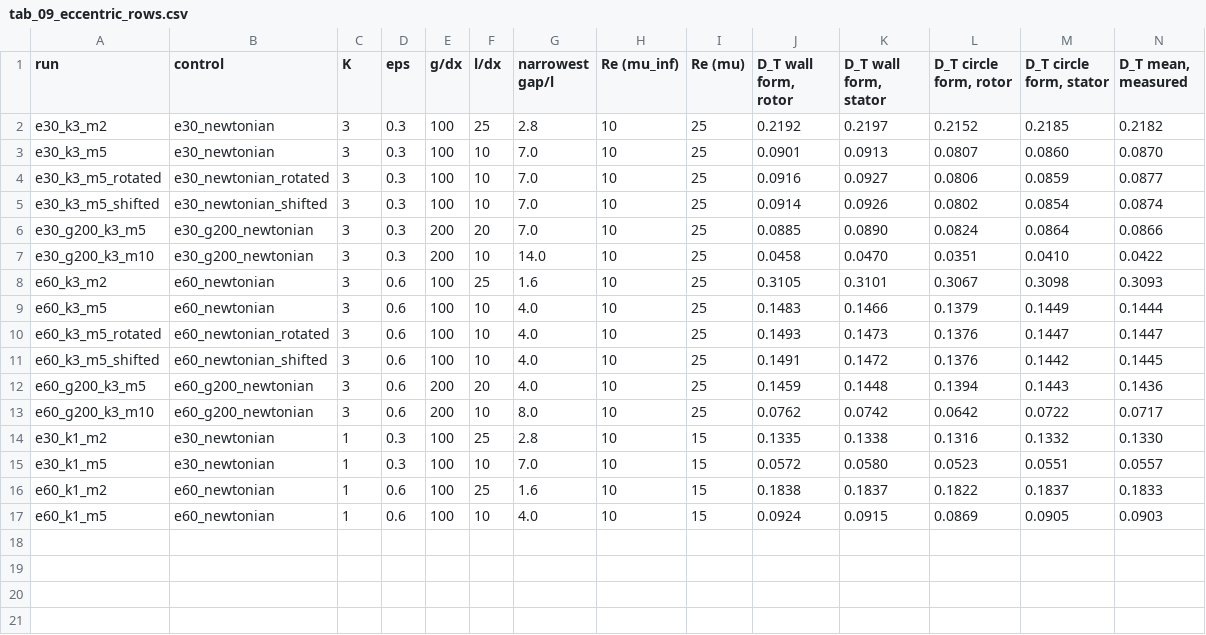
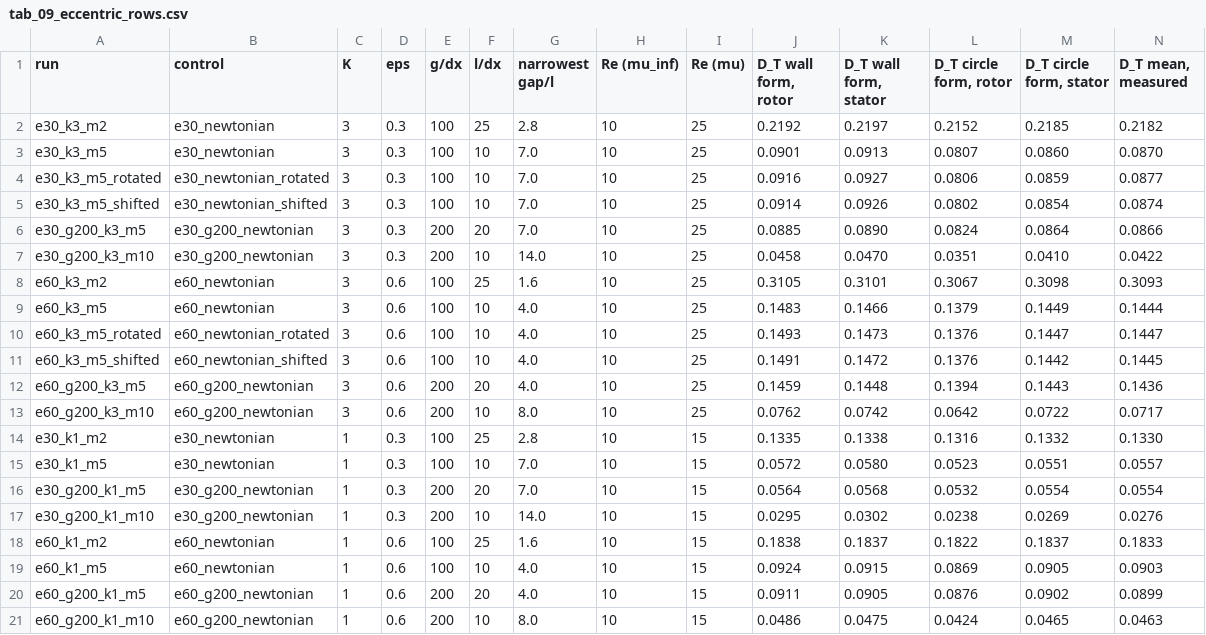
Before and after one commit to cchenyixuan/vulkan-demo, a CSV file: data/micropolar/ch5_draft/tab_09_eccentric_rows.csv, drawn as a sheet; only a part is shown; rows hold the shown columns only; the diff names each change by its address in the sheet, - before the commit and + after, or states it on an @@ line.

```diff
--- a/data/micropolar/ch5_draft/tab_09_eccentric_rows.csv
+++ b/data/micropolar/ch5_draft/tab_09_eccentric_rows.csv
+row 16: e30_g200_k1_m5 | e30_g200_newtonian | 1 | 0.3 | 200 | 20 | 7.0 | 10 | 15 | 0.0564 | 0.0568 | 0.0532 | 0.0554 | 0.0554
+row 17: e30_g200_k1_m10 | e30_g200_newtonian | 1 | 0.3 | 200 | 10 | 14.0 | 10 | 15 | 0.0295 | 0.0302 | 0.0238 | 0.0269 | 0.0276
+row 20: e60_g200_k1_m5 | e60_g200_newtonian | 1 | 0.6 | 200 | 20 | 4.0 | 10 | 15 | 0.0911 | 0.0905 | 0.0876 | 0.0902 | 0.0899
+row 21: e60_g200_k1_m10 | e60_g200_newtonian | 1 | 0.6 | 200 | 10 | 8.0 | 10 | 15 | 0.0486 | 0.0475 | 0.0424 | 0.0465 | 0.0463
```
Also changed, not shown: 26 other files.
